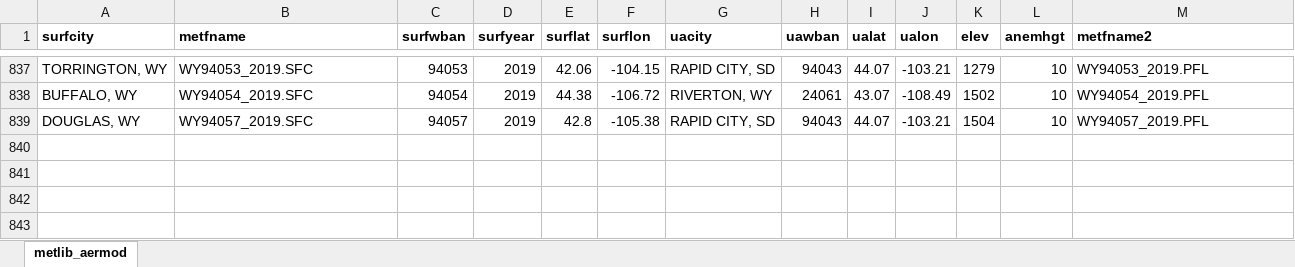
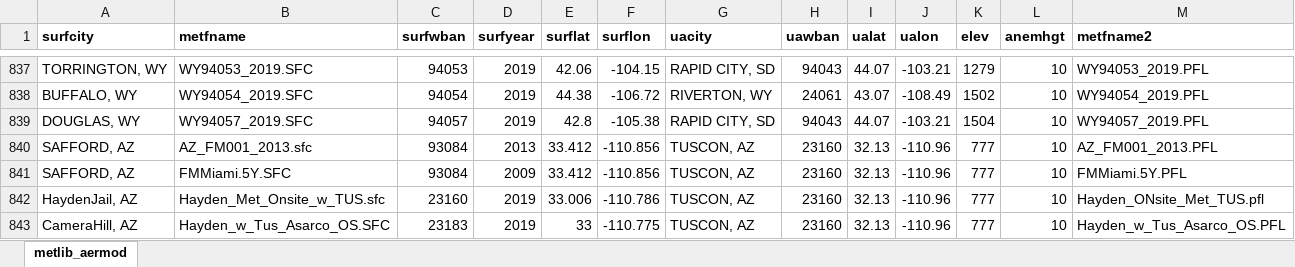
Before and after one commit to USEPA/HEM5, an Excel workbook: resources/metlib_aermod.xlsx, sheet metlib_aermod, drawn as a sheet; only a part is shown, gaps mark what is left out; values as stored, in another font and other column widths than the file's, no borders; the diff names each change by its address in the sheet, - before the commit and + after, or states it on an @@ line.

Commit message:
replaced metlib resource and began facility specific impl for ej

```diff
--- a/resources/metlib_aermod.xlsx (sheet metlib_aermod)
+++ b/resources/metlib_aermod.xlsx (sheet metlib_aermod)
+row 840: SAFFORD, AZ | AZ_FM001_2013.sfc | 93084 | 2013 | 33.412 | -110.856 | TUSCON, AZ | 23160 | 32.13 | -110.96 | 777 | 10 | AZ_FM001_2013.PFL
+row 841: SAFFORD, AZ | FMMiami.5Y.SFC | 93084 | 2009 | 33.412 | -110.856 | TUSCON, AZ | 23160 | 32.13 | -110.96 | 777 | 10 | FMMiami.5Y.PFL
+row 842: HaydenJail, AZ | Hayden_Met_Onsite_w_TUS.sfc | 23160 | 2019 | 33.006 | -110.786 | TUSCON, AZ | 23160 | 32.13 | -110.96 | 777 | 10 | Hayden_ONsite_Met_TUS.pfl
+row 843: CameraHill, AZ | Hayden_w_Tus_Asarco_OS.SFC | 23183 | 2019 | 33 | -110.775 | TUSCON, AZ | 23160 | 32.13 | -110.96 | 777 | 10 | Hayden_w_Tus_Asarco_OS.PFL
```
Also changed, not shown: 2 other files.
